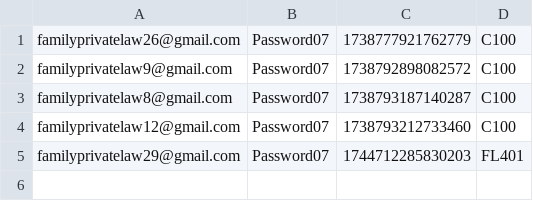
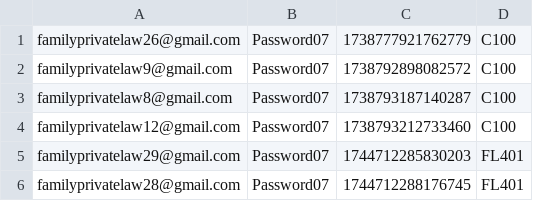
Before and after one commit to hmcts/prl-performance, a CSV file: ModifyRAData.csv, drawn as a sheet; the diff names each change by its address in the sheet, - before the commit and + after, or states it on an @@ line.

```diff
--- a/ModifyRAData.csv
+++ b/ModifyRAData.csv
+row 6: familyprivatelaw28@gmail.com | Password07 | 1744712288176745 | FL401
```
Also changed, not shown: src/gatling/resources/ReasonableAdjustments_Add.csv, 3 other files.
